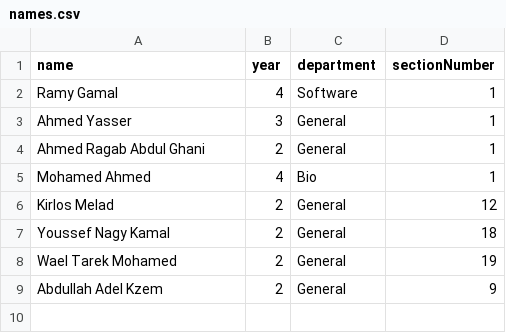
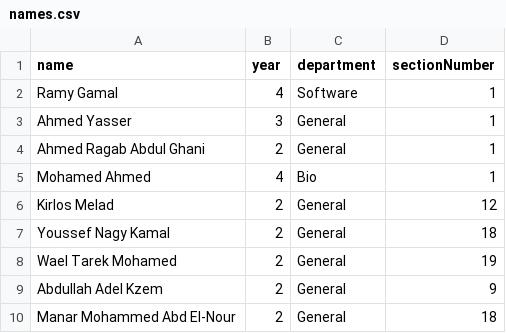
Before and after one commit to Open-Source-Community/Lets-Test-Git, a CSV file: names.csv, drawn as a sheet.

Commit message:
Added My Info

```diff
--- a/names.csv
+++ b/names.csv
@@ -9 +9,2 @@ Wael Tarek Mohamed,2,General,19
 Abdullah Adel Kzem,2,General,9
+Manar Mohammed Abd El-Nour,2,General,18
```
